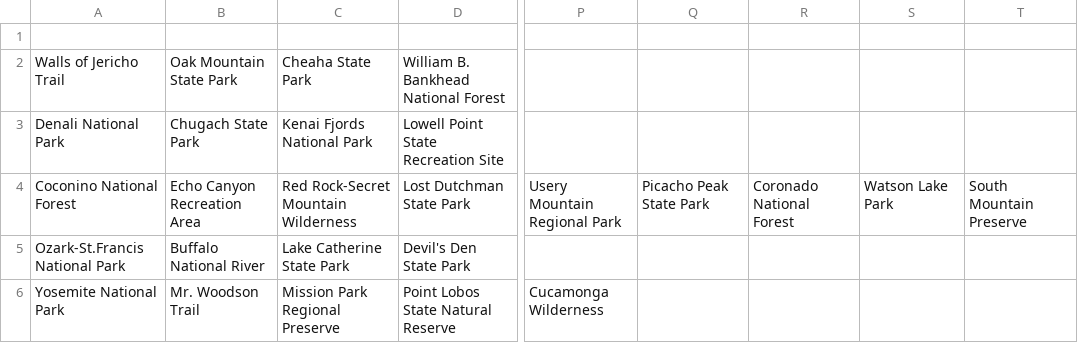
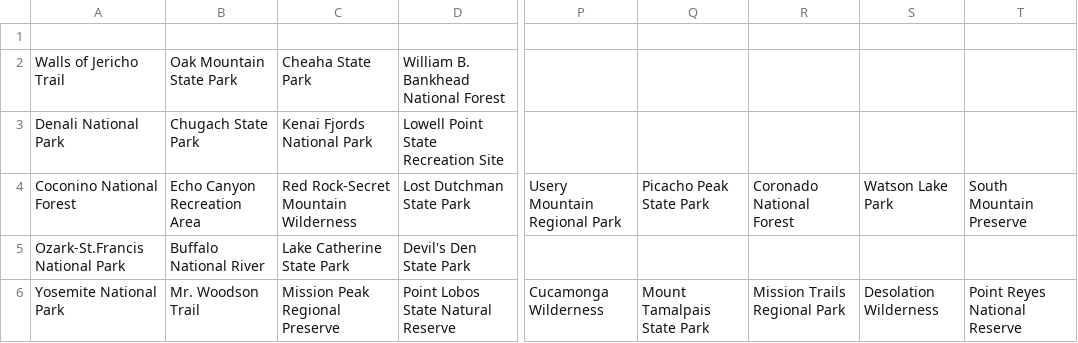
Before and after one commit to akhilb1644/twentyTimeProject, a CSV file: hiking.csv, drawn as a sheet; only a part is shown, gaps mark what is left out; the diff names each change by its address in the sheet, - before the commit and + after, or states it on an @@ line.

Commit message:
Update hiking.csv
did california till 20

```diff
--- a/hiking.csv
+++ b/hiking.csv
-C6: Mission Park Regional Preserve
+C6: Mission Peak Regional Preserve
-Q6: (empty)
+Q6: Mount Tamalpais State Park
-R6: (empty)
+R6: Mission Trails Regional Park
-S6: (empty)
+S6: Desolation Wilderness
-T6: (empty)
+T6: Point Reyes National Reserve
```
